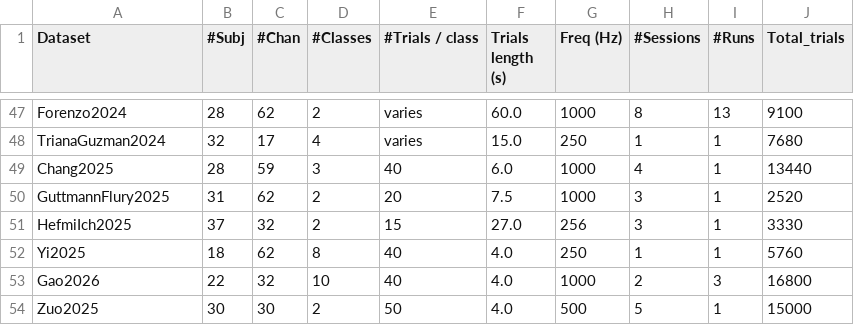
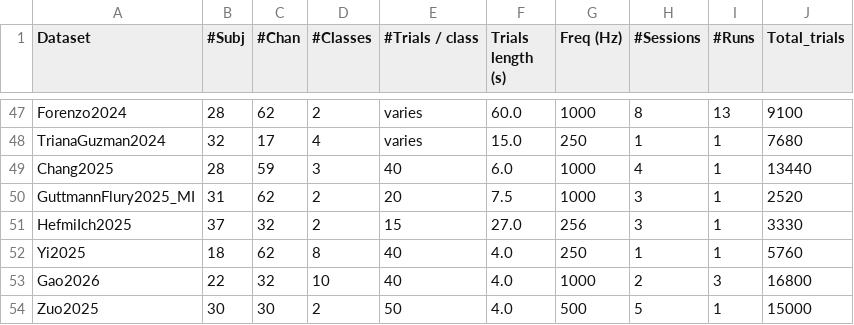
Before and after one commit to NeuroTechX/moabb, a CSV file: moabb/datasets/summary_imagery.csv, drawn as a sheet; only a part is shown, gaps mark what is left out.

Commit message:
Rename GuttmannFlury2025 to GuttmannFlury2025_MI for consistency
Follow Lee2019 naming convention: GuttmannFlury2025_MI,
GuttmannFlury2025_SSVEP, GuttmannFlury2025_P300.

```diff
--- a/moabb/datasets/summary_imagery.csv
+++ b/moabb/datasets/summary_imagery.csv
@@ -49,3 +49,3 @@ TrianaGuzman2024,32,17,4,varies,15.0,250,1,1,7680
 Chang2025,28,59,3,40,6.0,1000,4,1,13440
-GuttmannFlury2025,31,62,2,20,7.5,1000,3,1,2520
+GuttmannFlury2025_MI,31,62,2,20,7.5,1000,3,1,2520
 HefmiIch2025,37,32,2,15,27.0,256,3,1,3330
```
Also changed, not shown: 2 other files.
